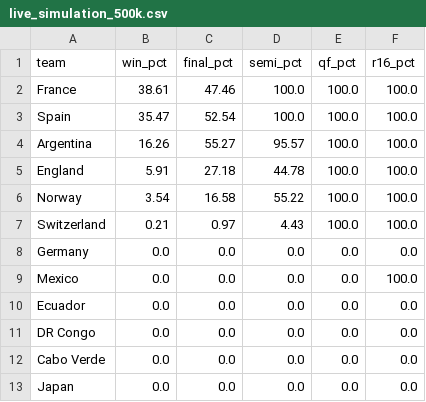
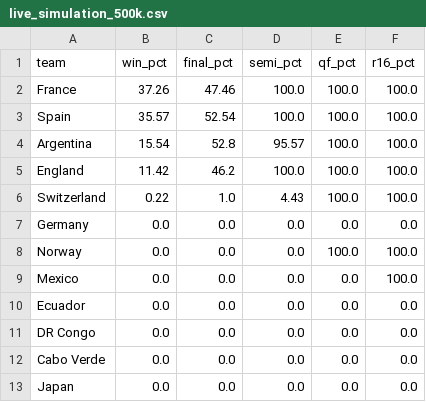
Before and after one commit to SROTRIYOSENGUPTA/wc2026-prediction, a CSV file: outputs/live_simulation_500k.csv, drawn as a sheet; only a part is shown.

Commit message:
Lock England 2-1 Norway (QF): England into the semis; both SFs now coin flips
Norway's run ends (a coin-flip miss - model had Norway 55.2%). England face
Argentina in a 49-51 semifinal; France-Spain is 48-52. Odds: France 37.3,
Spain 35.6, Argentina 15.5, England 11.4. Bronze becomes France-England.
Chalk champion still Spain over Argentina (68.3%).

```diff
--- a/outputs/live_simulation_500k.csv
+++ b/outputs/live_simulation_500k.csv
@@ -1,9 +1,9 @@
 team,win_pct,final_pct,semi_pct,qf_pct,r16_pct
-France,38.61,47.46,100.0,100.0,100.0
-Spain,35.47,52.54,100.0,100.0,100.0
-Argentina,16.26,55.27,95.57,100.0,100.0
-England,5.91,27.18,44.78,100.0,100.0
-Norway,3.54,16.58,55.22,100.0,100.0
-Switzerland,0.21,0.97,4.43,100.0,100.0
+France,37.26,47.46,100.0,100.0,100.0
+Spain,35.57,52.54,100.0,100.0,100.0
+Argentina,15.54,52.8,95.57,100.0,100.0
+England,11.42,46.2,100.0,100.0,100.0
+Switzerland,0.22,1.0,4.43,100.0,100.0
 Germany,0.0,0.0,0.0,0.0,0.0
+Norway,0.0,0.0,0.0,100.0,100.0
 Mexico,0.0,0.0,0.0,0.0,100.0
```
Also changed, not shown: 9 other files.
